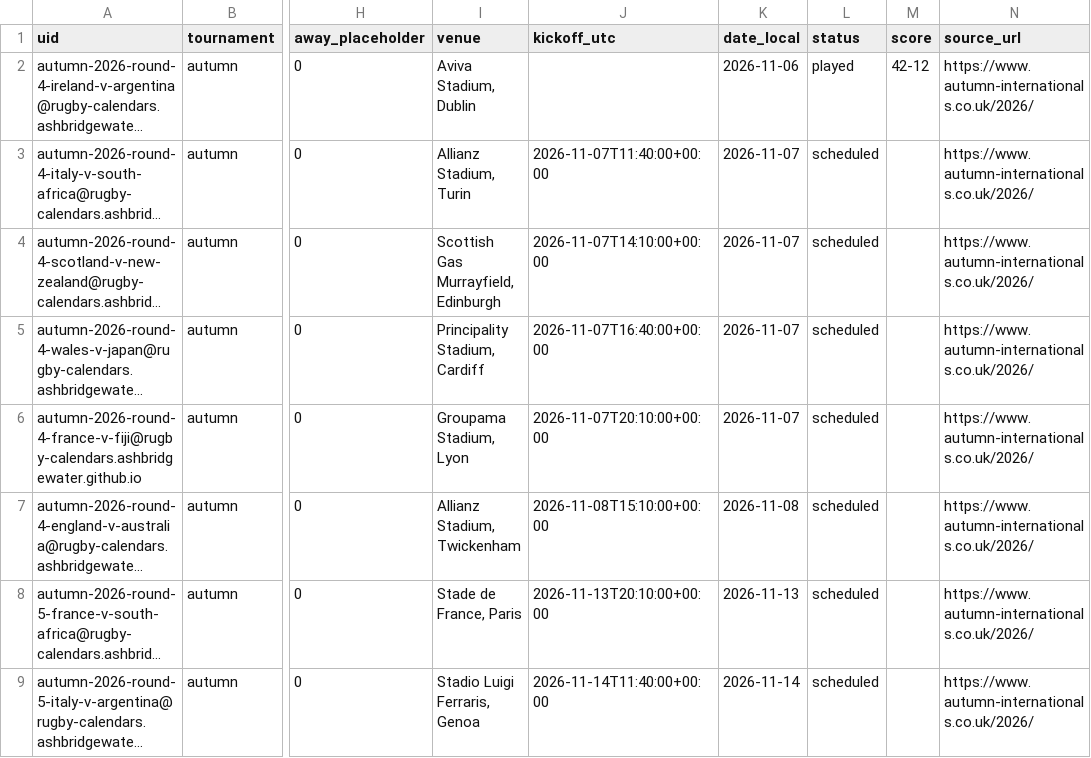
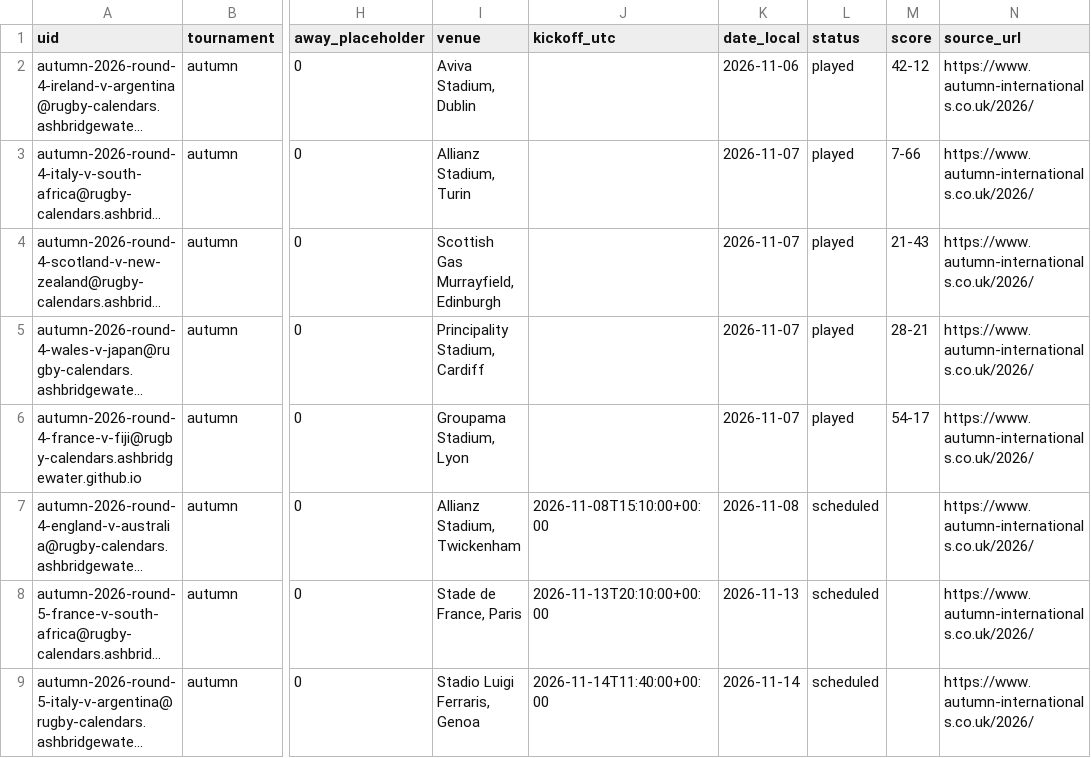
Before and after one commit to ashbridgewater/rugby-calendars, a CSV file: data/autumn_2026.csv, drawn as a sheet; only a part is shown, gaps mark what is left out; long unchanged cells end in …; the diff names each change by its address in the sheet, - before the commit and + after, or states it on an @@ line.

```diff
--- a/data/autumn_2026.csv
+++ b/data/autumn_2026.csv
-J3 (kickoff_utc): 2026-11-07T11:40:00+00:00
+J3 (kickoff_utc): (empty)
-L3:L6 (status): scheduled
+L3:L6 (status): played
-M3 (score): (empty)
+M3 (score): 7-66
-J4 (kickoff_utc): 2026-11-07T14:10:00+00:00
+J4 (kickoff_utc): (empty)
-M4 (score): (empty)
+M4 (score): 21-43
-J5 (kickoff_utc): 2026-11-07T16:40:00+00:00
+J5 (kickoff_utc): (empty)
-M5 (score): (empty)
+M5 (score): 28-21
-J6 (kickoff_utc): 2026-11-07T20:10:00+00:00
+J6 (kickoff_utc): (empty)
-M6 (score): (empty)
+M6 (score): 54-17
```
Also changed, not shown: 5 other files.
